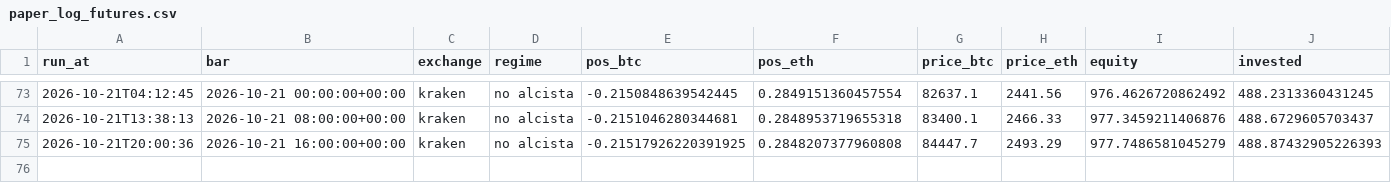
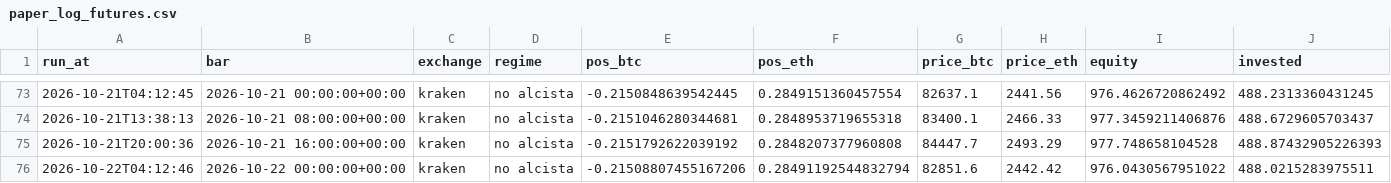
Before and after one commit to adrianf882/quant-trading, a CSV file: experiments/paper_log_futures.csv, drawn as a sheet; only a part is shown, gaps mark what is left out; rows hold the shown columns only; the diff names each change by its address in the sheet, - before the commit and + after, or states it on an @@ line.

```diff
--- a/experiments/paper_log_futures.csv
+++ b/experiments/paper_log_futures.csv
-E75 (pos_btc): -0.21517926220391925
+E75 (pos_btc): -0.2151792622039192
-I75 (equity): 977.7486581045279
+I75 (equity): 977.748658104528
+row 76: 2026-10-22T04:12:46 | 2026-10-22 00:00:00+00:00 | kraken | no alcista | -0.21508807455167206 | 0.28491192544832794 | 82851.6 | 2442.42 | 976.0430567951022 | 488.0215283975511
```
Also changed, not shown: experiments/paper_log_carry.csv, experiments/paper_log_spot.csv, 1 other file.
